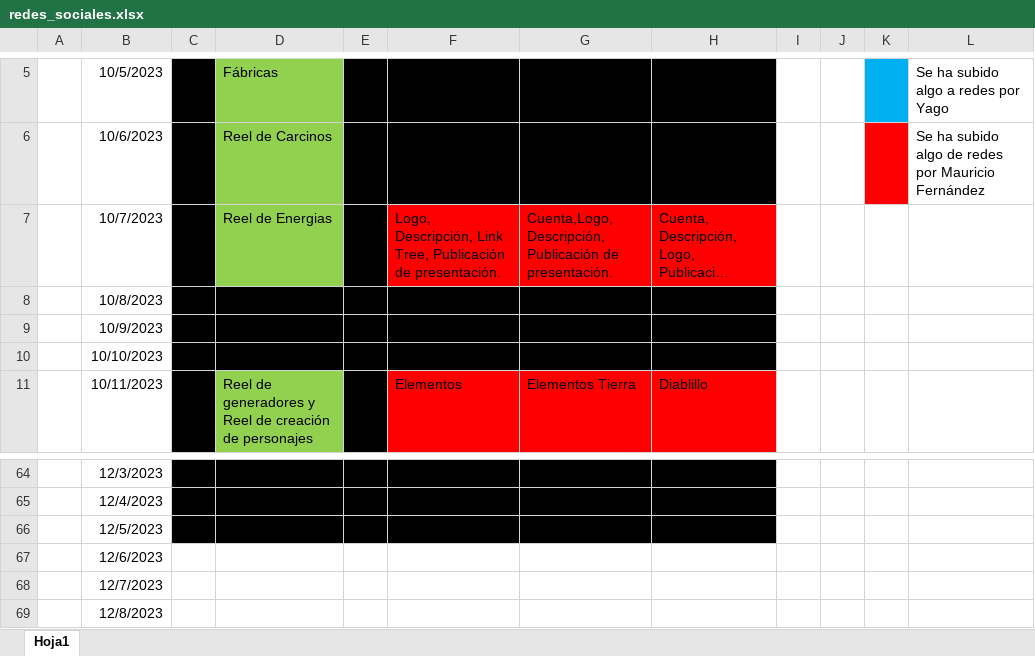
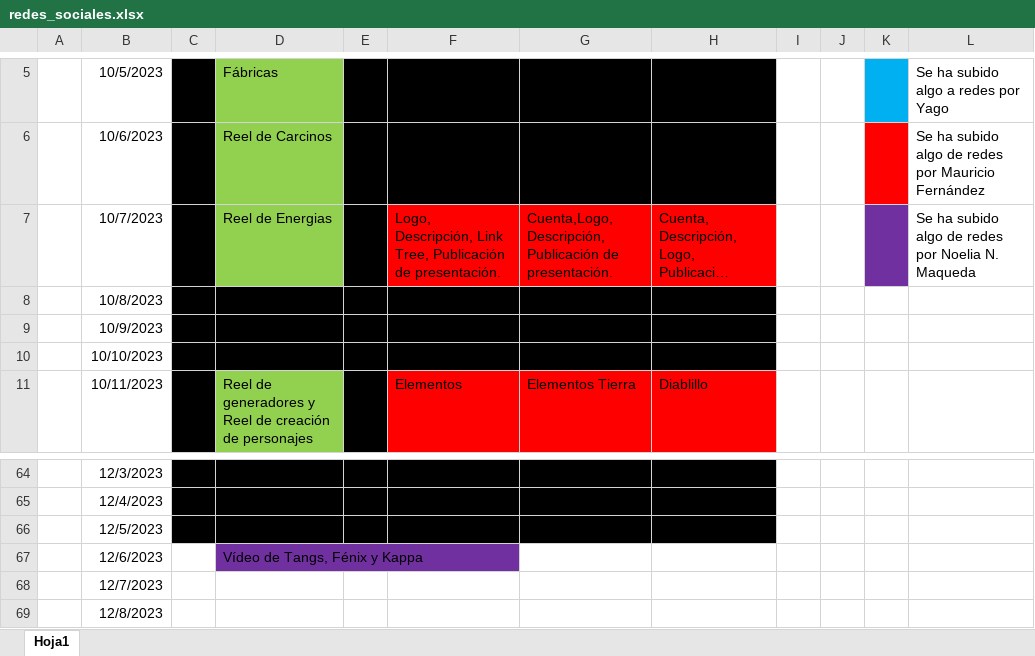
Before and after one commit to Happy-Hyppo-Studio/Redes_Sociales, an Excel workbook: Redes Sociales/redes_sociales.xlsx, sheet Hoja1, drawn as a sheet; only a part is shown, gaps mark what is left out; long unchanged cells end in …; values as stored, in another font and other column widths than the file's, no borders; the diff names each change by its address in the sheet, - before the commit and + after, or states it on an @@ line.

Commit message:
Subida de vídeos en Instagram

```diff
--- a/Redes Sociales/redes_sociales.xlsx (sheet Hoja1)
+++ b/Redes Sociales/redes_sociales.xlsx (sheet Hoja1)
-K7 fill: none
+K7 fill: #7030A0
-L7: (empty)
+L7: Se ha subido algo de redes por Noelia N. Maqueda
-D67: (empty)
+D67: Vídeo de Tangs, Fénix y Kappa
-D67 fill: none
+D67 fill: #7030A0
```
